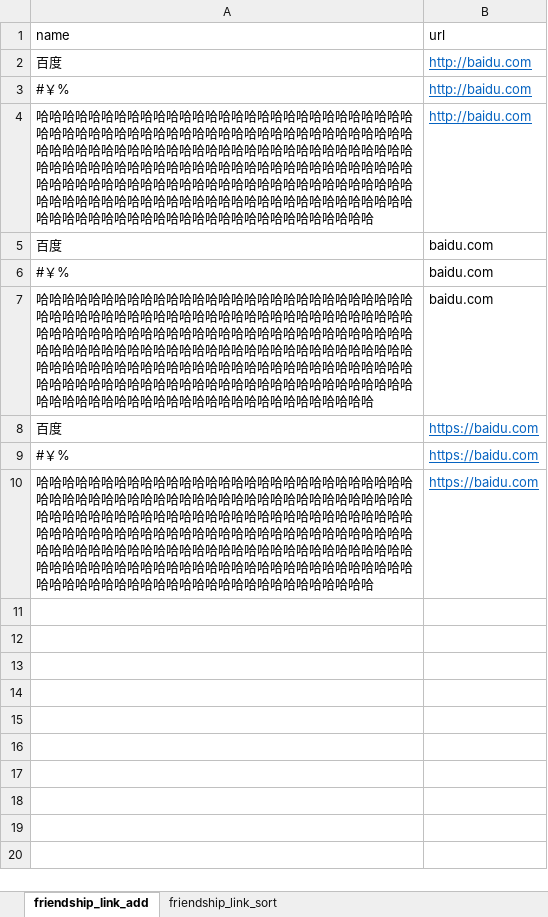
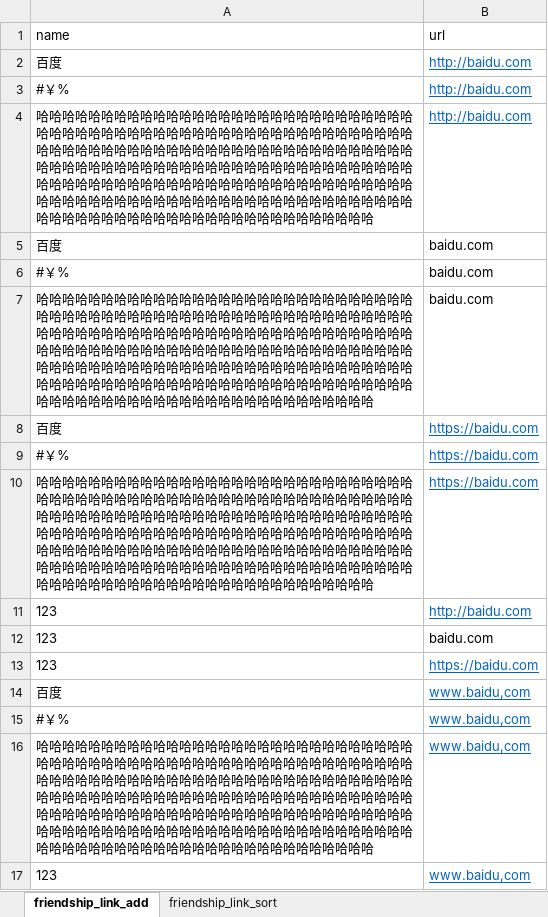
Before and after one commit to messtang/test_jianyuluntan, an Excel workbook: data/friendship_link_data.xlsx, sheet friendship_link_add, drawn as a sheet; values as stored, in another font and other column widths than the file's, no borders; the diff names each change by its address in the sheet, - before the commit and + after, or states it on an @@ line.

```diff
--- a/data/friendship_link_data.xlsx (sheet friendship_link_add)
+++ b/data/friendship_link_data.xlsx (sheet friendship_link_add)
+row 11: 123 | http://baidu.com
+row 12: 123 | baidu.com
+row 13: 123 | https://baidu.com
+row 14: 百度 | www.baidu,com
+row 15: #￥% | www.baidu,com
+row 16: 哈哈哈哈哈哈哈哈哈哈哈哈哈哈哈哈哈哈哈哈哈哈哈哈哈哈哈哈哈哈哈哈哈哈哈哈哈哈哈哈哈哈哈哈哈哈哈哈哈哈哈哈哈哈哈哈哈哈哈哈哈哈哈哈哈哈哈哈哈哈哈哈哈哈哈哈哈哈哈哈哈哈哈哈哈哈哈哈哈哈哈哈哈哈哈哈哈哈哈哈哈哈哈哈哈哈哈哈哈哈哈哈哈哈哈哈哈哈哈哈哈哈哈哈哈哈哈哈哈哈哈哈哈哈哈哈哈哈哈哈哈哈哈哈哈哈哈哈哈哈哈哈哈哈哈哈哈哈哈哈哈哈哈哈哈哈哈哈哈哈哈哈哈哈哈哈哈哈哈哈哈哈哈哈哈哈哈哈哈哈哈哈哈哈哈哈哈哈哈哈 | www.baidu,com
+row 17: 123 | www.baidu,com
```
Also changed, not shown: sheet friendship_link_sort, data/Growth_setting_data.xlsx, data/Level_setting_data.xlsx, 2 other files.
